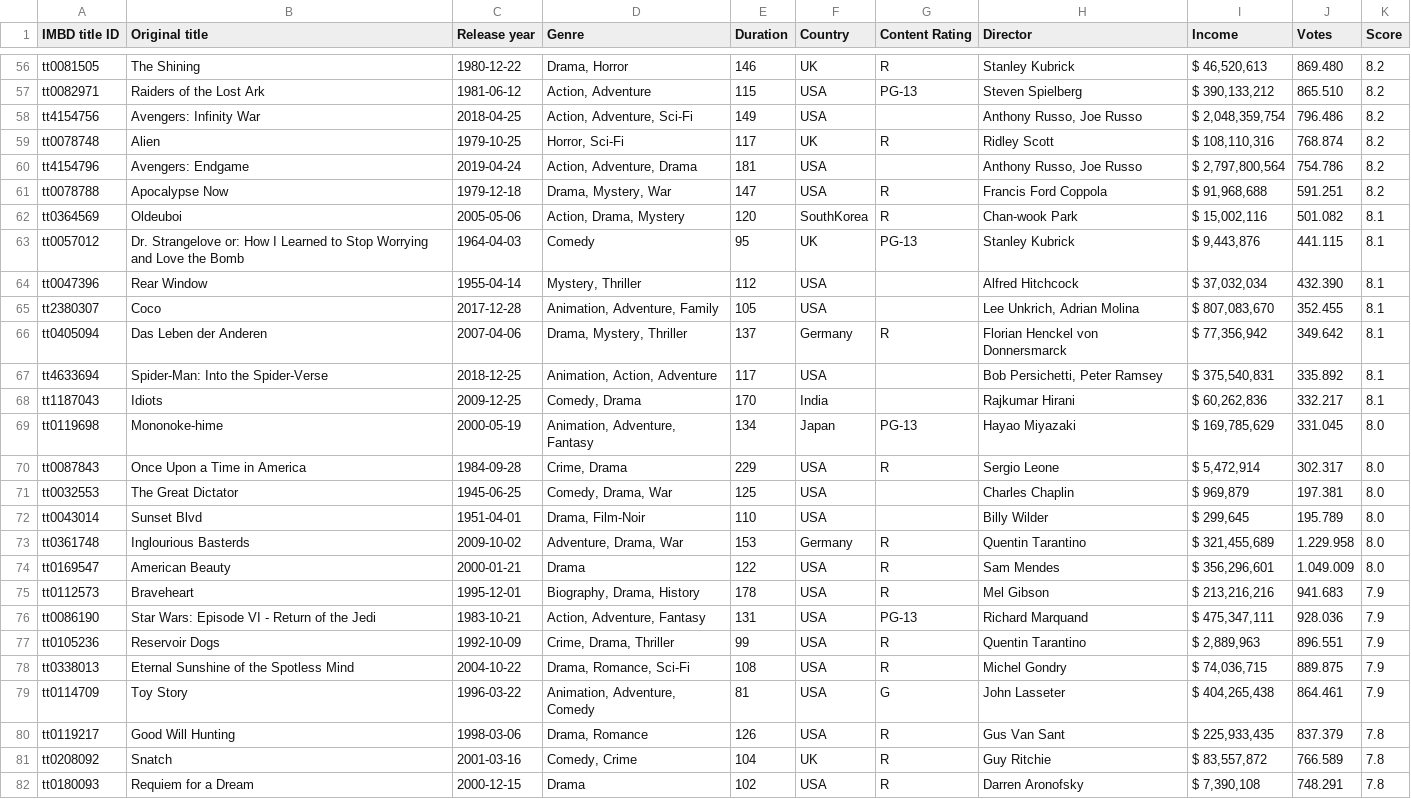
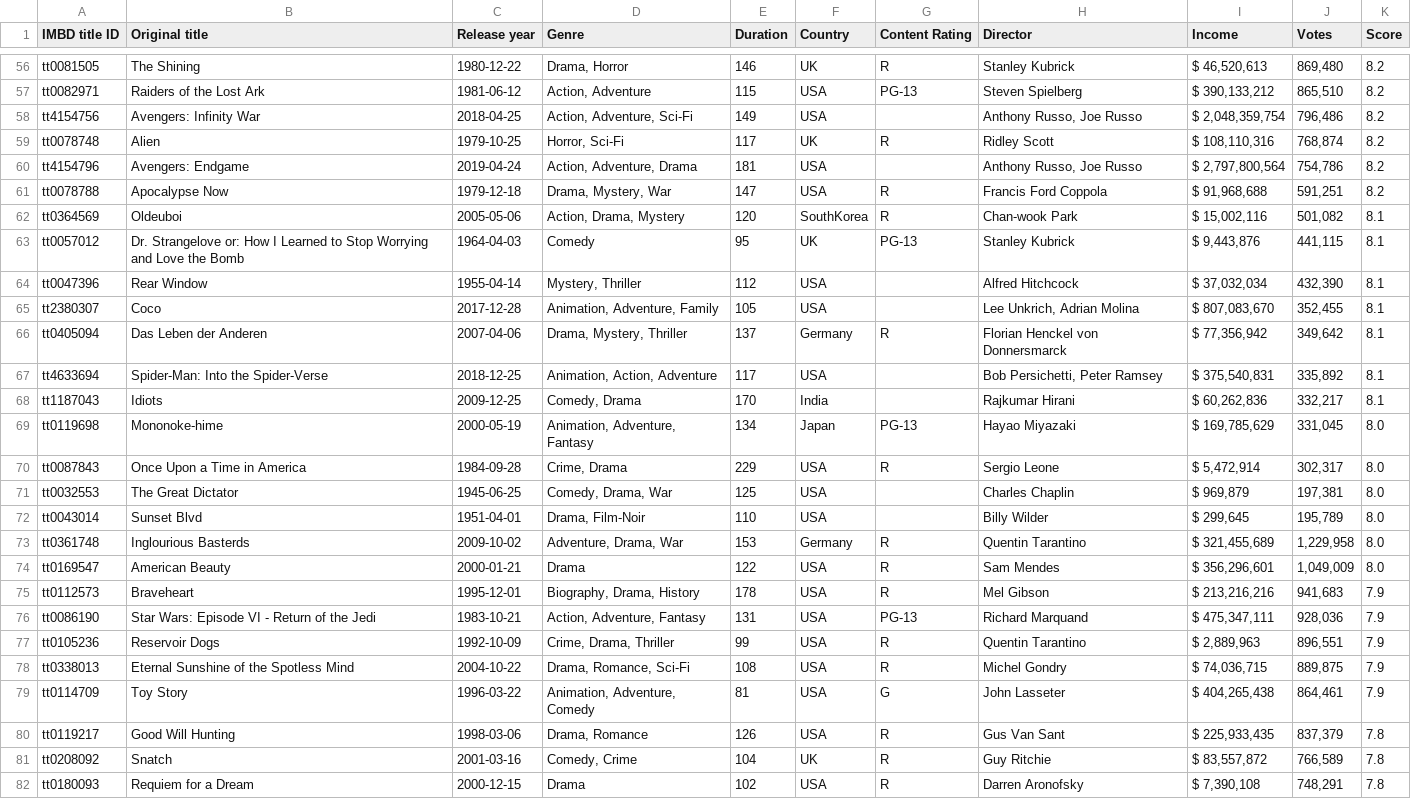
Before and after one commit to yahya-mohammed07/dataCleaningIMDB, a CSV file: cleaned.csv, drawn as a sheet; only a part is shown, gaps mark what is left out; the diff covers the shown part only; the diff names each change by its address in the sheet, - before the commit and + after, or states it on an @@ line.

```diff
--- a/cleaned.csv
+++ b/cleaned.csv
-J56 (Votes): 869.480
+J56 (Votes): 869,480
-J57 (Votes): 865.510
+J57 (Votes): 865,510
-J58 (Votes): 796.486
+J58 (Votes): 796,486
-J59 (Votes): 768.874
+J59 (Votes): 768,874
-J60 (Votes): 754.786
+J60 (Votes): 754,786
-J61 (Votes): 591.251
+J61 (Votes): 591,251
-J62 (Votes): 501.082
+J62 (Votes): 501,082
-J63 (Votes): 441.115
+J63 (Votes): 441,115
-J64 (Votes): 432.390
+J64 (Votes): 432,390
-J65 (Votes): 352.455
+J65 (Votes): 352,455
-J66 (Votes): 349.642
+J66 (Votes): 349,642
-J67 (Votes): 335.892
+J67 (Votes): 335,892
-J68 (Votes): 332.217
+J68 (Votes): 332,217
-J69 (Votes): 331.045
+J69 (Votes): 331,045
-J70 (Votes): 302.317
+J70 (Votes): 302,317
-J71 (Votes): 197.381
+J71 (Votes): 197,381
-J72 (Votes): 195.789
+J72 (Votes): 195,789
-J73 (Votes): 1.229.958
+J73 (Votes): 1,229,958
-J74 (Votes): 1.049.009
+J74 (Votes): 1,049,009
-J75 (Votes): 941.683
+J75 (Votes): 941,683
-J76 (Votes): 928.036
+J76 (Votes): 928,036
-J77 (Votes): 896.551
+J77 (Votes): 896,551
-J78 (Votes): 889.875
+J78 (Votes): 889,875
-J79 (Votes): 864.461
+J79 (Votes): 864,461
-J80 (Votes): 837.379
+J80 (Votes): 837,379
-J81 (Votes): 766.589
+J81 (Votes): 766,589
-J82 (Votes): 748.291
+J82 (Votes): 748,291
```
Also changed, not shown: 74 edited cells elsewhere in this file, messy_IMDB_dataset_cleaned.csv, 1 other file.
